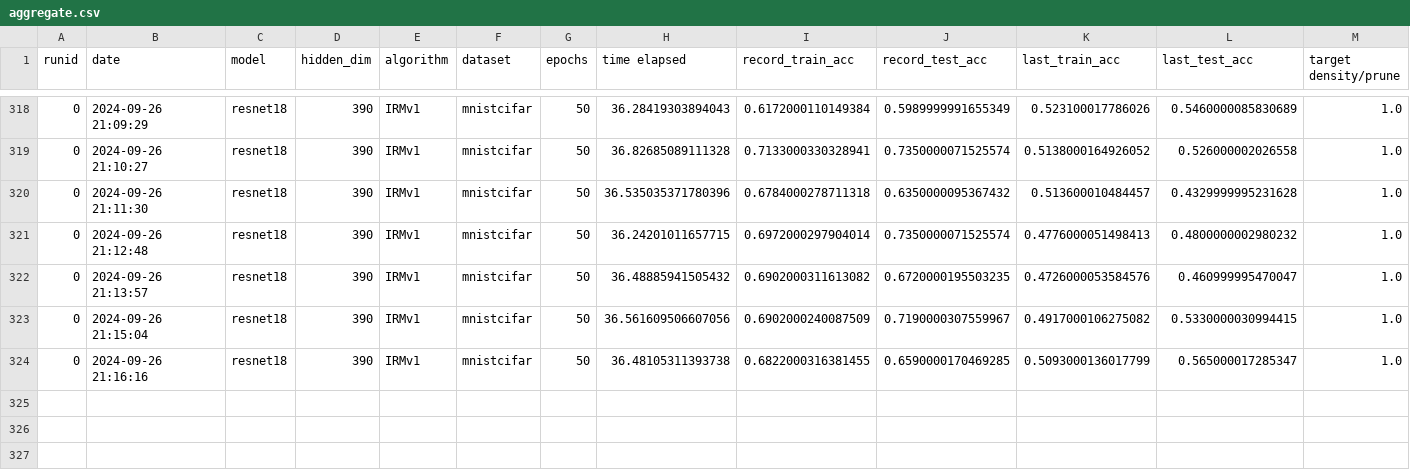
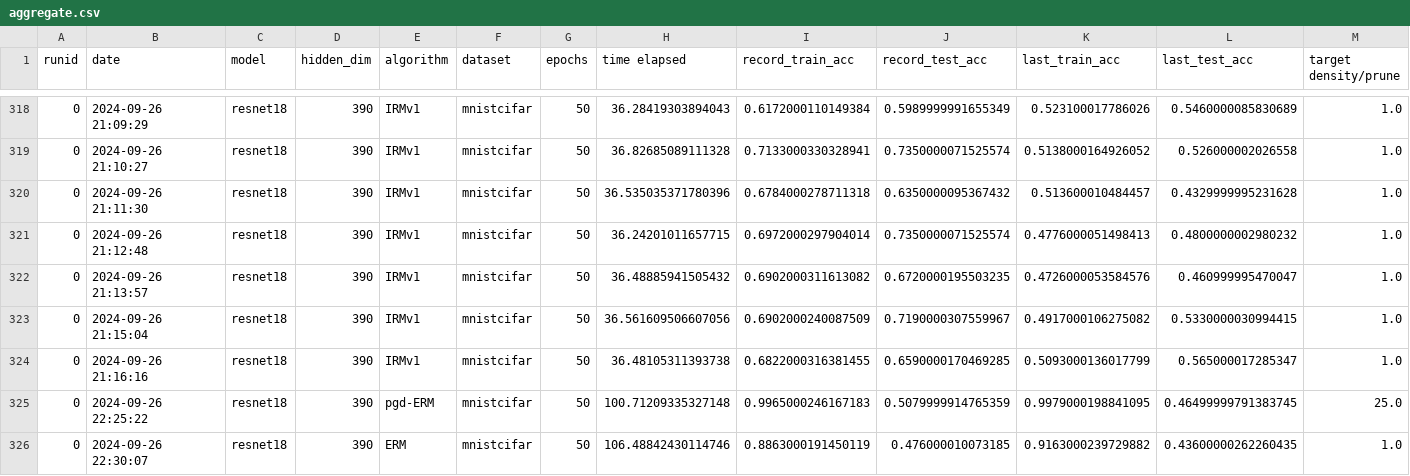
Before and after one commit to janezdu/sparseIRM-resnet-ver, a CSV file: aggregate.csv, drawn as a sheet; only a part is shown, gaps mark what is left out; rows hold the shown columns only; the diff names each change by its address in the sheet, - before the commit and + after, or states it on an @@ line.

Commit message:
ready for mnistcifar sparse erm

```diff
--- a/aggregate.csv
+++ b/aggregate.csv
+row 325: 0 | 2024-09-26 22:25:22 | resnet18 | 390 | pgd-ERM | mnistcifar | 50 | 100.71209335327148 | 0.9965000246167183 | 0.5079999914765359 | 0.9979000198841095 | 0.46499999791383745 | 25.0
+row 326: 0 | 2024-09-26 22:30:07 | resnet18 | 390 | ERM | mnistcifar | 50 | 106.48842430114746 | 0.8863000191450119 | 0.476000010073185 | 0.9163000239729882 | 0.43600000262260435 | 1.0
```
Also changed, not shown: 5 other files.
